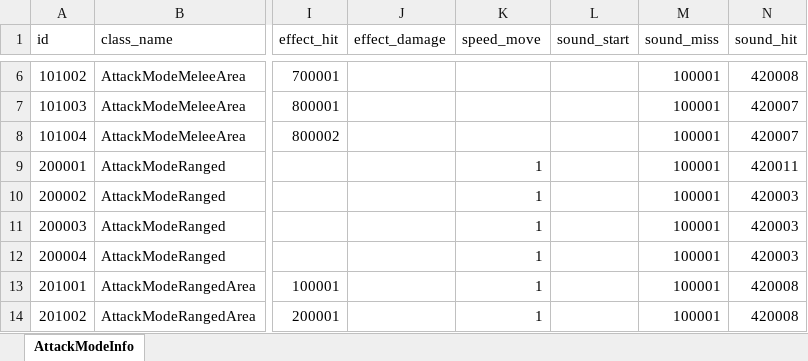
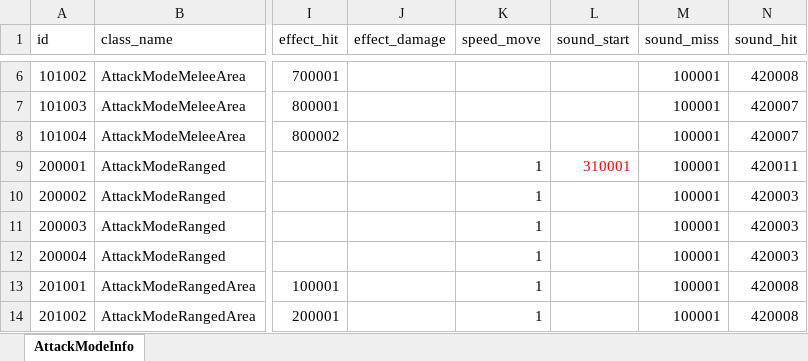
Before and after one commit to wobushiren79/DemonLordRoguelike, an Excel workbook: Demon Lord Roguelike/Assets/Data/Excel/excel_attackmode_info[攻击方式].xlsx, sheet AttackModeInfo, drawn as a sheet; only a part is shown, gaps mark what is left out; values as stored, in another font and other column widths than the file's, no borders; the diff names each change by its address in the sheet, - before the commit and + after, or states it on an @@ line.

```diff
--- a/Demon Lord Roguelike/Assets/Data/Excel/excel_attackmode_info[攻击方式].xlsx (sheet AttackModeInfo)
+++ b/Demon Lord Roguelike/Assets/Data/Excel/excel_attackmode_info[攻击方式].xlsx (sheet AttackModeInfo)
-L9 (sound_start): (empty)
+L9 (sound_start): 310001
```
Also changed, not shown: 11 other files.
